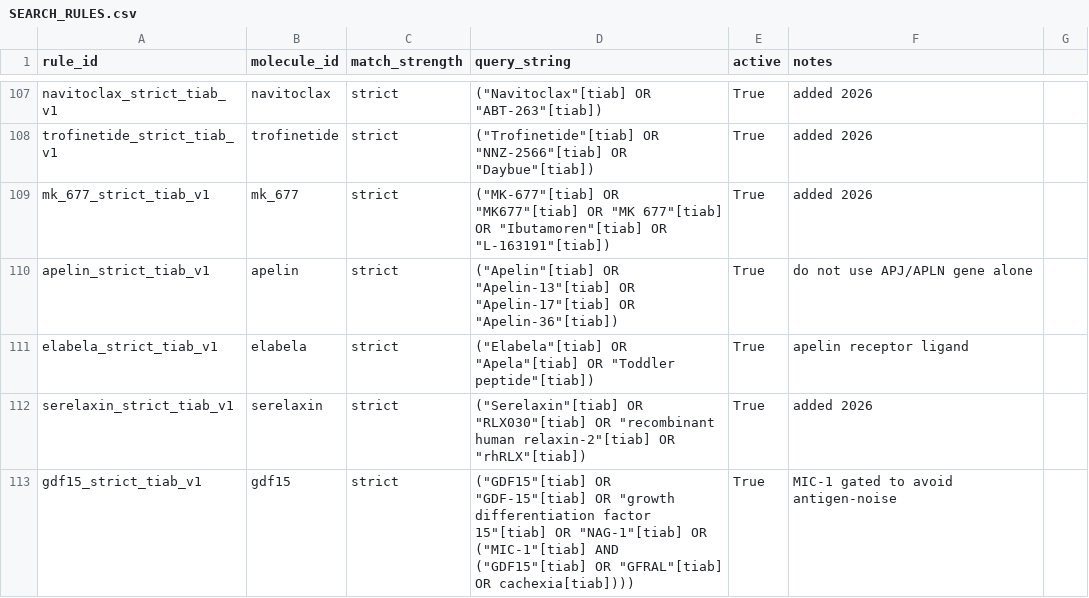
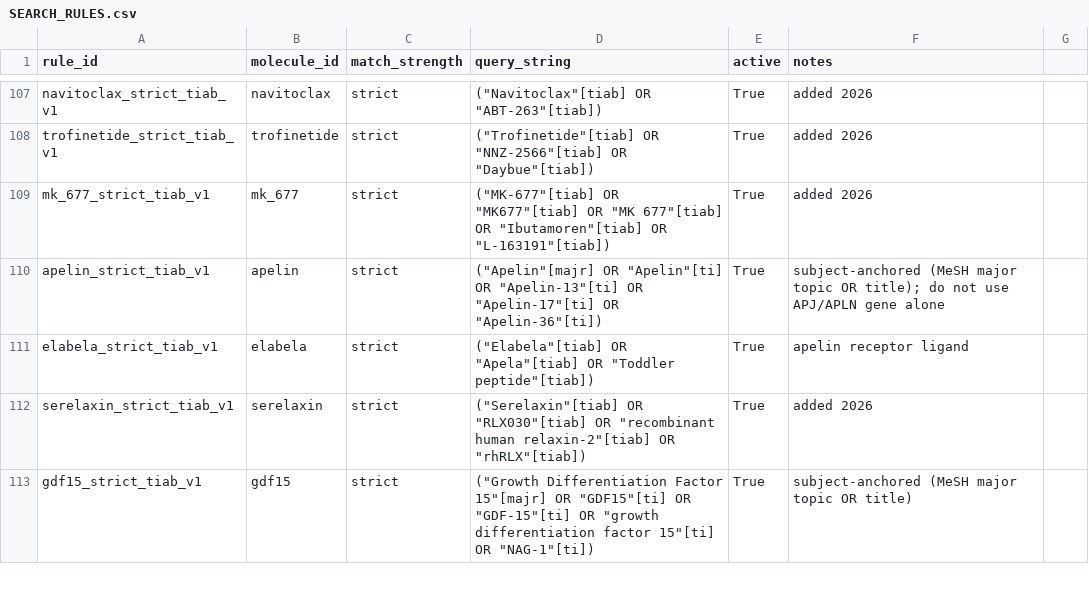
Before and after one commit to samrosenberg425/RetaBase, a CSV file: config/SEARCH_RULES.csv, drawn as a sheet; only a part is shown, gaps mark what is left out; the diff covers the shown part only.

Commit message:
Finalize subject-anchoring across broad molecules (MoA-preserving)

```diff
--- a/config/SEARCH_RULES.csv
+++ b/config/SEARCH_RULES.csv
@@ -109,5 +109,5 @@ trofinetide_strict_tiab_v1,trofinetide,strict,"(""Trofinetide""[tiab] OR ""NNZ-2
 mk_677_strict_tiab_v1,mk_677,strict,"(""MK-677""[tiab] OR ""MK677""[tiab] OR ""MK 677""[tiab] OR ""Ibutamoren""[tiab] OR ""L-163191""[tiab])",True,added 2026
-apelin_strict_tiab_v1,apelin,strict,"(""Apelin""[tiab] OR ""Apelin-13""[tiab] OR ""Apelin-17""[tiab] OR ""Apelin-36""[tiab])",True,do not use APJ/APLN gene alone
+apelin_strict_tiab_v1,apelin,strict,"(""Apelin""[majr] OR ""Apelin""[ti] OR ""Apelin-13""[ti] OR ""Apelin-17""[ti] OR ""Apelin-36""[ti])",True,subject-anchored (MeSH major topic OR title); do not use APJ/APLN gene alone
 elabela_strict_tiab_v1,elabela,strict,"(""Elabela""[tiab] OR ""Apela""[tiab] OR ""Toddler peptide""[tiab])",True,apelin receptor ligand
 serelaxin_strict_tiab_v1,serelaxin,strict,"(""Serelaxin""[tiab] OR ""RLX030""[tiab] OR ""recombinant human relaxin-2""[tiab] OR ""rhRLX""[tiab])",True,added 2026
-gdf15_strict_tiab_v1,gdf15,strict,"(""GDF15""[tiab] OR ""GDF-15""[tiab] OR ""growth differentiation factor 15""[tiab] OR ""NAG-1""[tiab] OR (""MIC-1""[tiab] AND (""GDF15""[tiab] OR ""GFRAL""[tiab] OR cachexia[tiab])))",True,MIC-1 gated to avoid antigen-noise
+gdf15_strict_tiab_v1,gdf15,strict,"(""Growth Differentiation Factor 15""[majr] OR ""GDF15""[ti] OR ""GDF-15""[ti] OR ""growth differentiation factor 15""[ti] OR ""NAG-1""[ti])",True,subject-anchored (MeSH major topic OR title)
```
Also changed, not shown: 30 edited cells elsewhere in this file.
